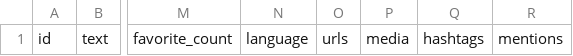
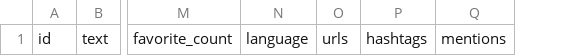
Before and after one commit to sarine5456/IoP, a CSV file: tweepy/tweets/tweets.csv, drawn as a sheet; only a part is shown, gaps mark what is left out; the diff names each change by its address in the sheet, - before the commit and + after, or states it on an @@ line.

Commit message:
Changes in the basic analysis of words in text columns

```diff
--- a/tweepy/tweets/tweets.csv
+++ b/tweepy/tweets/tweets.csv
-column P, row 1: media
```
